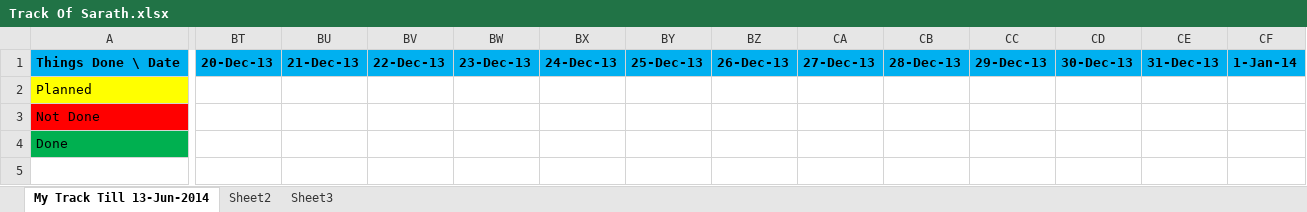
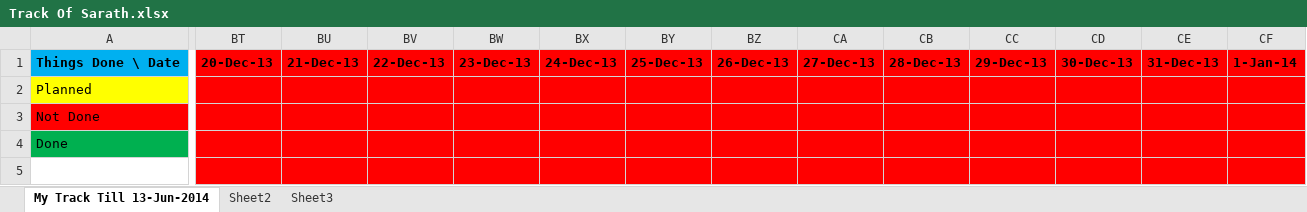
Before and after one commit to eedsva/mytrack, an Excel workbook: Track Of Sarath.xlsx, sheet My Track Till 13-Jun-2014, drawn as a sheet; only a part is shown, gaps mark what is left out; values as stored, in another font and other column widths than the file's, no borders; the diff names each change by its address in the sheet, - before the commit and + after, or states it on an @@ line.

Commit message:
Nothing....

```diff
--- a/Track Of Sarath.xlsx (sheet My Track Till 13-Jun-2014)
+++ b/Track Of Sarath.xlsx (sheet My Track Till 13-Jun-2014)
-BT1:CF1 fill: #00B0F0
+BT1:CF1 fill: #FF0000
-BT2:CF5 fill: none
+BT2:CF5 fill: #FF0000
```
